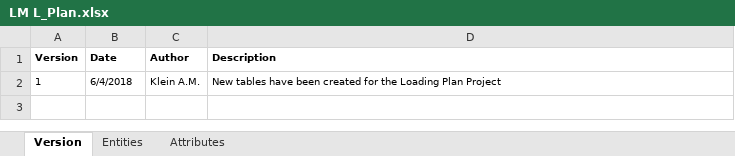
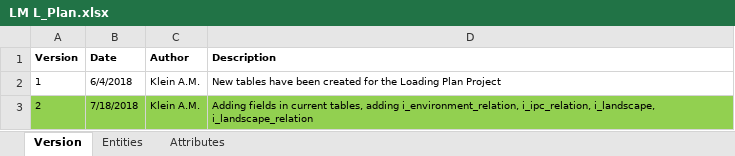
Before and after one commit to AlexKlein/Loading_plan, an Excel workbook: Documentations/Logical model/LM L_Plan.xlsx, sheet Version, drawn as a sheet; values as stored, in another font and other column widths than the file's, no borders; the diff names each change by its address in the sheet, - before the commit and + after, or states it on an @@ line.

```diff
--- a/Documentations/Logical model/LM L_Plan.xlsx (sheet Version)
+++ b/Documentations/Logical model/LM L_Plan.xlsx (sheet Version)
+row 3: 2 | 7/18/2018 | Klein A.M. | Adding fields in current tables, adding i_environment_relation, i_ipc_relation, i_landscape, i_landscape_relation
```
Also changed, not shown: sheet Attributes, sheet Entities.
